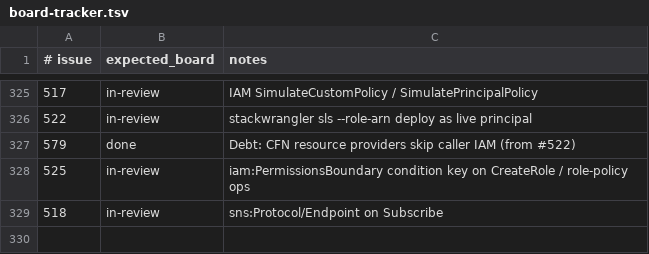
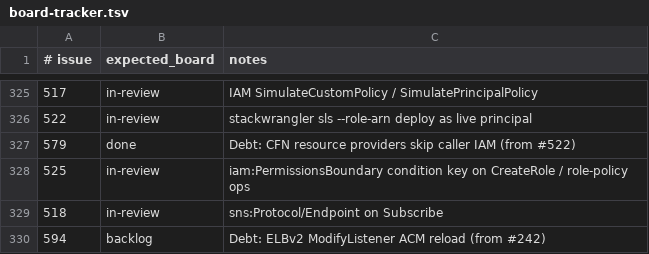
Before and after one commit to kgz/stackwrangler, a TSV file: bin/board-tracker.tsv, drawn as a sheet; only a part is shown, gaps mark what is left out.

Commit message:
Track Debt #594 from #242 review follow-up.

```diff
--- a/bin/board-tracker.tsv
+++ b/bin/board-tracker.tsv
@@ -329 +329,2 @@
 518	in-review	sns:Protocol/Endpoint on Subscribe
+594	backlog	Debt: ELBv2 ModifyListener ACM reload (from #242)
```
